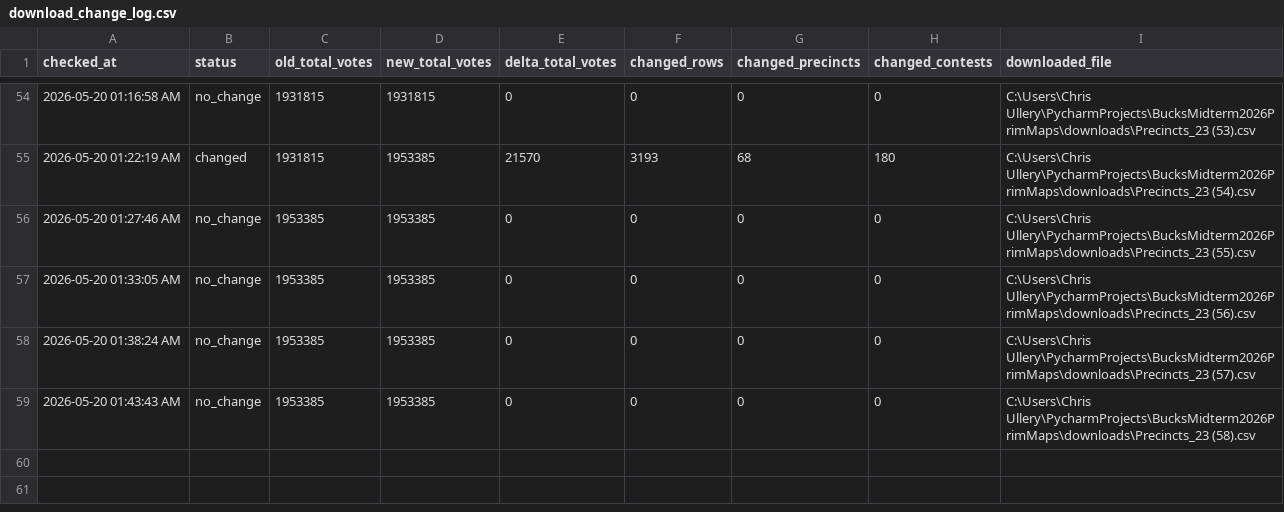
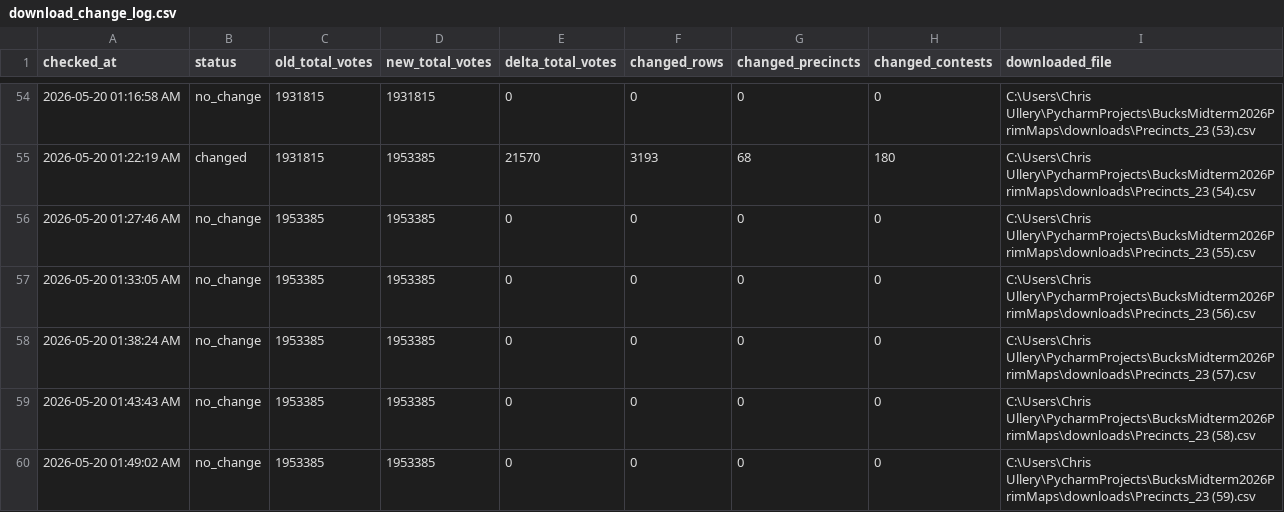
Before and after one commit to CUlleryUSATRepos/BucksMidterm2026PrimMaps, a CSV file: output/processed/download_change_log.csv, drawn as a sheet; only a part is shown, gaps mark what is left out; the diff names each change by its address in the sheet, - before the commit and + after, or states it on an @@ line.

```diff
--- a/output/processed/download_change_log.csv
+++ b/output/processed/download_change_log.csv
+row 60: 2026-05-20 01:49:02 AM | no_change | 1953385 | 1953385 | 0 | 0 | 0 | 0 | C:\Users\Chris Ullery\PycharmProjects\BucksMidterm2026PrimMaps\downloads\Precincts_23 (59).csv
```
Also changed, not shown: 1 other file.
